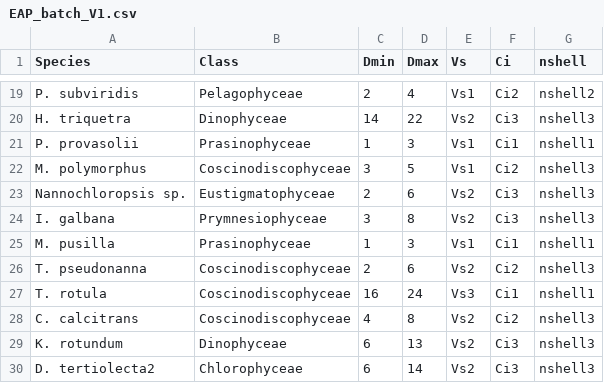
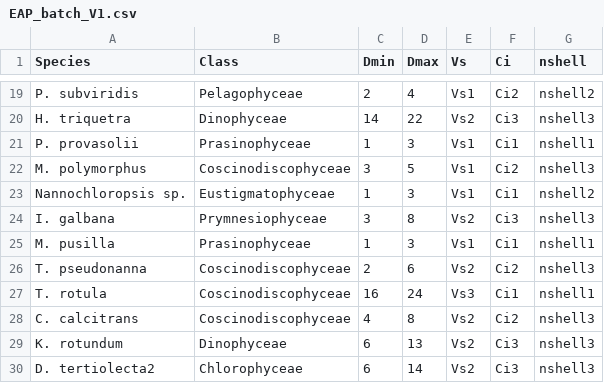
Before and after one commit to JAKravitz/EAPtesting, a CSV file: data/EAP_batch_V1.csv, drawn as a sheet; only a part is shown, gaps mark what is left out.

```diff
--- a/data/EAP_batch_V1.csv
+++ b/data/EAP_batch_V1.csv
@@ -22,3 +22,3 @@ P. provasolii,Prasinophyceae,1,3,Vs1,Ci1,nshell1
 M. polymorphus,Coscinodiscophyceae,3,5,Vs1,Ci2,nshell3
-Nannochloropsis sp. ,Eustigmatophyceae,2,6,Vs2,Ci3,nshell3
+Nannochloropsis sp. ,Eustigmatophyceae,1,3,Vs1,Ci1,nshell2
 I. galbana,Prymnesiophyceae,3,8,Vs2,Ci3,nshell3
```
Also changed, not shown: 2 other files.
